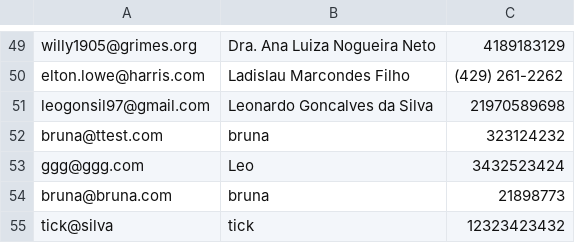
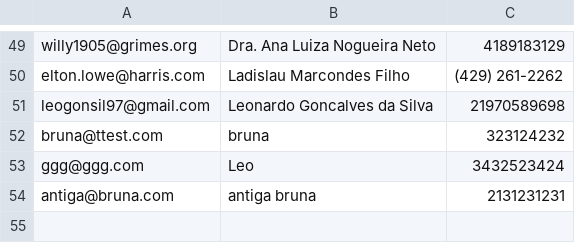
Before and after one commit to Goncalves-Leonardo/Functional-Programming-with-Elixir-Course, a CSV file: Elixir curso/friends_app/friends.csv, drawn as a sheet; only a part is shown, gaps mark what is left out.

```diff
--- a/Elixir curso/friends_app/friends.csv
+++ b/Elixir curso/friends_app/friends.csv
@@ -53,3 +53,2 @@ bruna@ttest.com,bruna,323124232
 ggg@ggg.com,Leo,3432523424
-bruna@bruna.com,bruna,21898773
-tick@silva,tick,12323423432
+antiga@bruna.com,antiga bruna,2131231231
```
Also changed, not shown: 5 other files.
